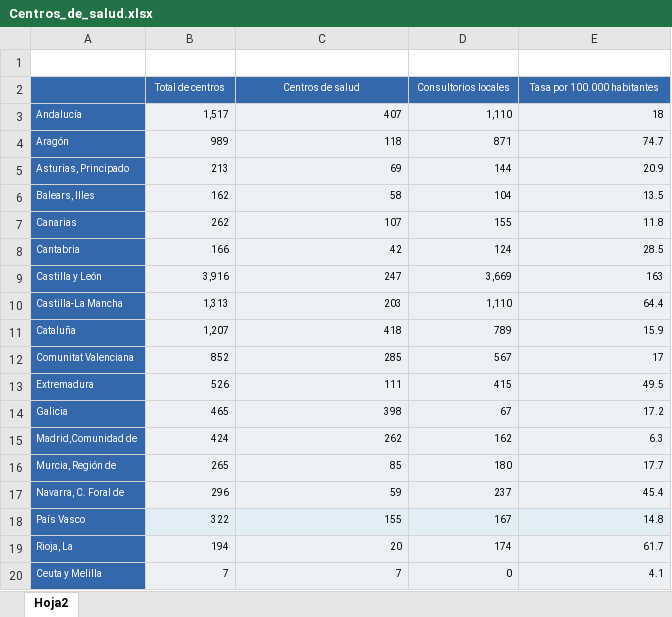
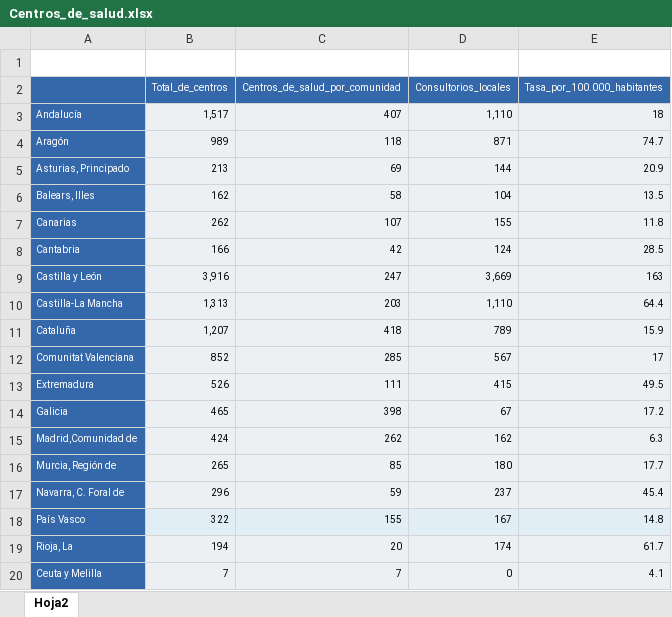
Before and after one commit to NuriaVP/El-precio-de-la-discapacidad, an Excel workbook: DATA/Centros_de_salud.xlsx, sheet Hoja2, drawn as a sheet; values as stored, in another font and other column widths than the file's, no borders; removed rows and columns are numbered as before the commit, all else as after; the diff names each change by its address in the sheet, - before the commit and + after, or states it on an @@ line.

Commit message:
Actualización tabla centros de salud

```diff
--- a/DATA/Centros_de_salud.xlsx (sheet Hoja2)
+++ b/DATA/Centros_de_salud.xlsx (sheet Hoja2)
-row 2:  | Total de centros | Centros de salud | Consultorios locales | Tasa por 100.000 habitantes
+row 2:  | Total_de_centros | Centros_de_salud_por_comunidad | Consultorios_locales | Tasa_por_100.000_habitantes
```
